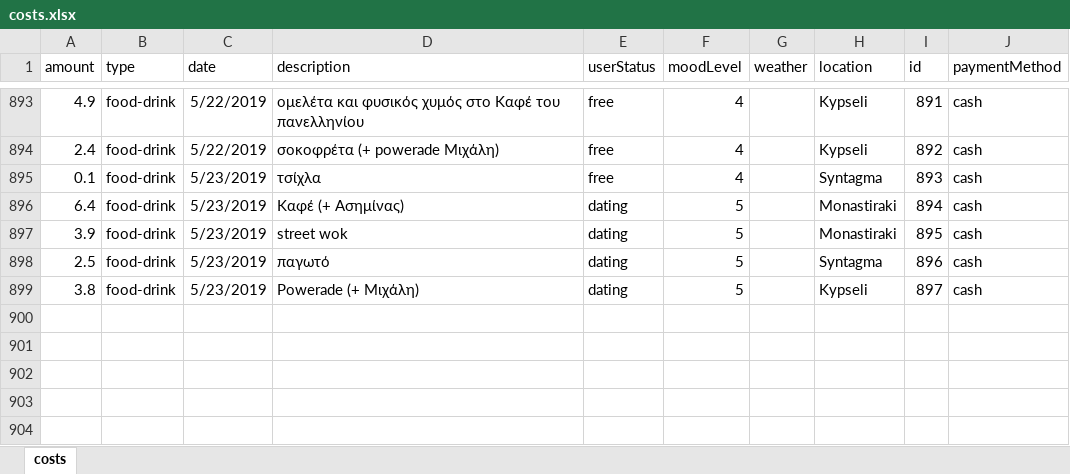
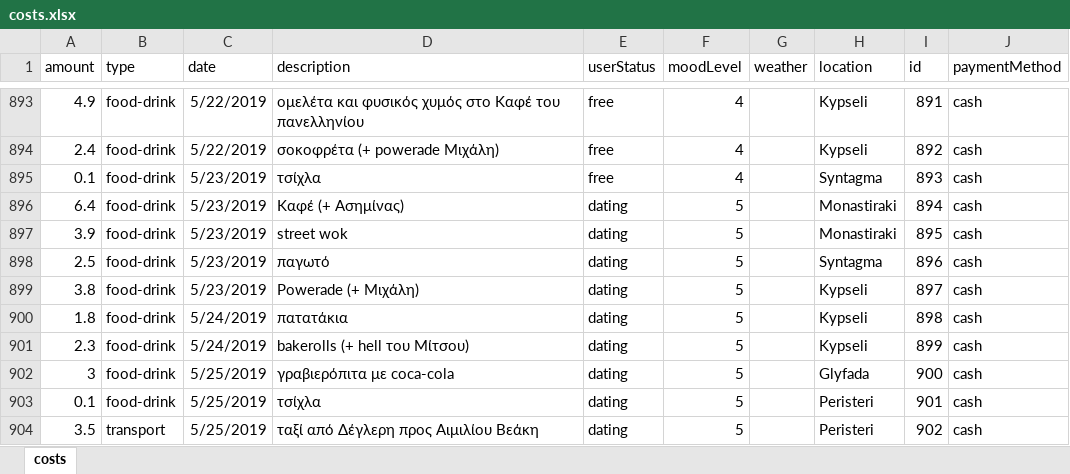
Before and after one commit to Blackpeak/Morgan, an Excel workbook: DataBase/Manos costs/costs.xlsx, sheet costs, drawn as a sheet; only a part is shown, gaps mark what is left out; values as stored, in another font and other column widths than the file's, no borders; table styles not drawn; the diff names each change by its address in the sheet, - before the commit and + after, or states it on an @@ line.

Commit message:
update database

```diff
--- a/DataBase/Manos costs/costs.xlsx (sheet costs)
+++ b/DataBase/Manos costs/costs.xlsx (sheet costs)
+row 900: 1.8 | food-drink | 5/24/2019 | πατατάκια | dating | 5 |  | Kypseli | 898 | cash
+row 901: 2.3 | food-drink | 5/24/2019 | bakerolls (+ hell του Μίτσου) | dating | 5 |  | Kypseli | 899 | cash
+row 902: 3 | food-drink | 5/25/2019 | γραβιερόπιτα με coca-cola | dating | 5 |  | Glyfada | 900 | cash
+row 903: 0.1 | food-drink | 5/25/2019 | τσίχλα | dating | 5 |  | Peristeri | 901 | cash
+row 904: 3.5 | transport | 5/25/2019 | ταξί από Δέγλερη προς Αιμιλίου Βεάκη | dating | 5 |  | Peristeri | 902 | cash
```
